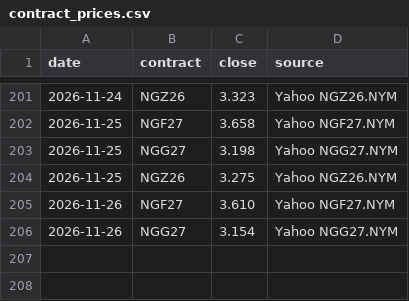
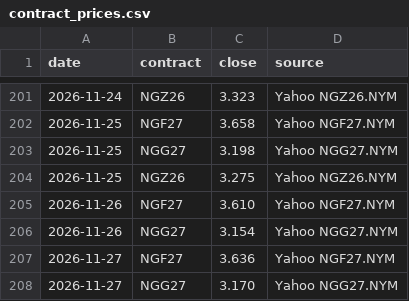
Before and after one commit to KrisMaros/gwhdd-data, a CSV file: data/contract_prices.csv, drawn as a sheet; only a part is shown, gaps mark what is left out; the diff names each change by its address in the sheet, - before the commit and + after, or states it on an @@ line.

```diff
--- a/data/contract_prices.csv
+++ b/data/contract_prices.csv
+row 207: 2026-11-27 | NGF27 | 3.636 | Yahoo NGF27.NYM
+row 208: 2026-11-27 | NGG27 | 3.170 | Yahoo NGG27.NYM
```
Also changed, not shown: data/prices.csv, 1 other file.
